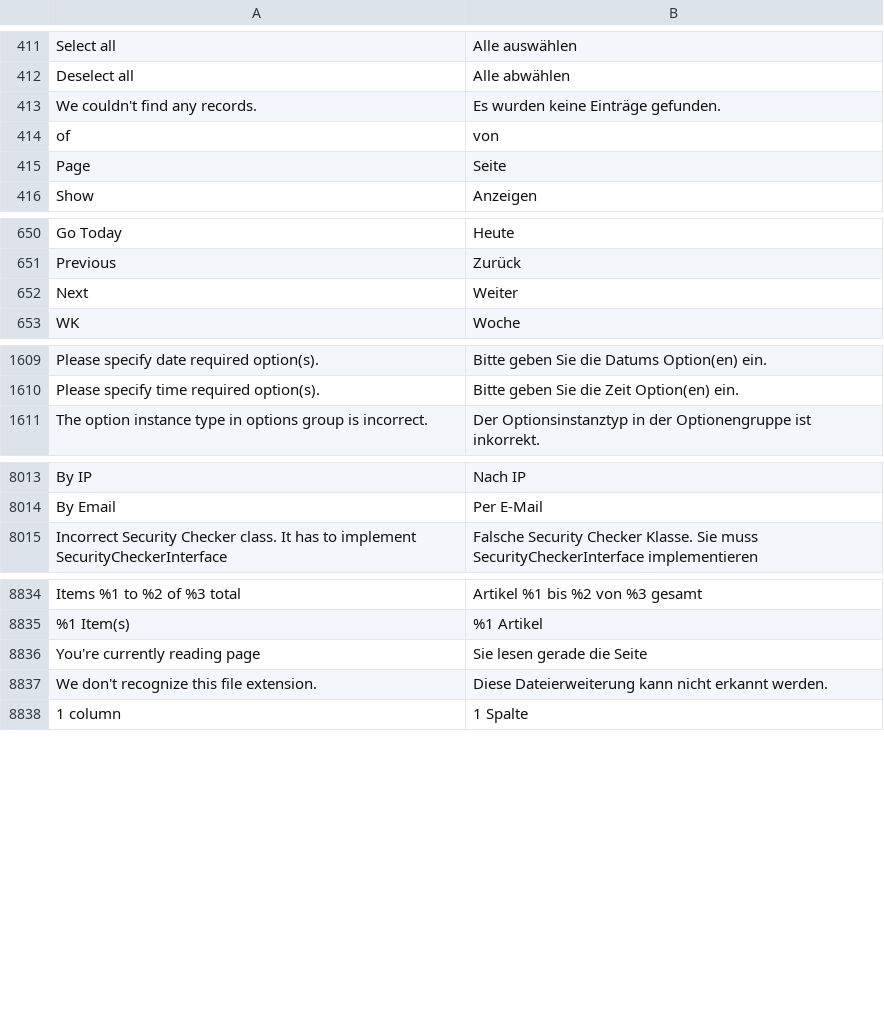
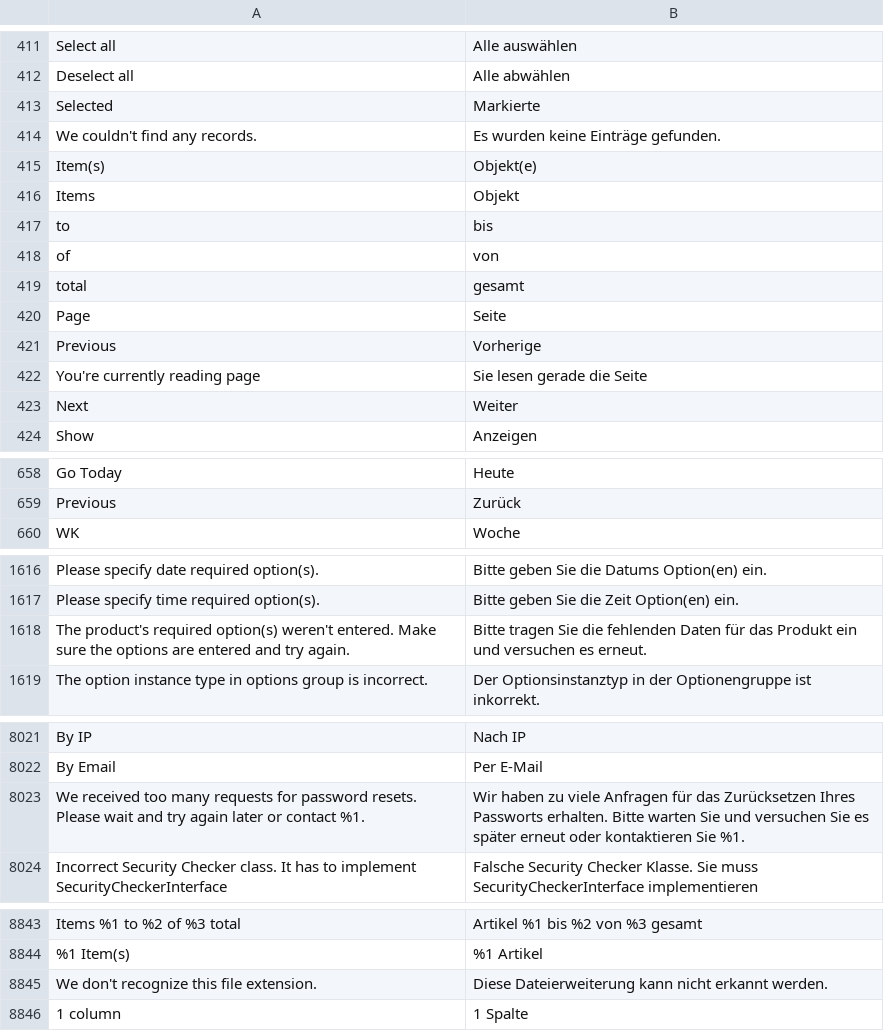
Before and after one commit to magento-l10n/language-de_DU, a CSV file: de_DU.csv, drawn as a sheet; only a part is shown, gaps mark what is left out; the diff names each change by its address in the sheet, - before the commit and + after, or states it on an @@ line.

Commit message:
Updating translations from Crowdin.

```diff
--- a/de_DU.csv
+++ b/de_DU.csv
+row 413: Selected | Markierte
+row 415: Item(s) | Objekt(e)
+row 416: Items | Objekt
+row 417: to | bis
+row 419: total | gesamt
+row 421: Previous | Vorherige
@@ row 8836 moved to row 422: You're currently reading page @@
@@ row 652 moved to row 423: Next @@
+row 1618: The product's required option(s) weren't entered. Make sure the options are entered and try again. | Bitte tragen Sie die fehlenden Daten für das Produkt ein und versuchen es erneut.
+row 8023: We received too many requests for password resets. Please wait and try again later or contact %1. | Wir haben zu viele Anfragen für das Zurücksetzen Ihres Passworts erhalten. Bitte warten Sie und versuchen Sie es später erneut oder kontaktieren Sie %1.
```
Also changed, not shown: 1 other file.
